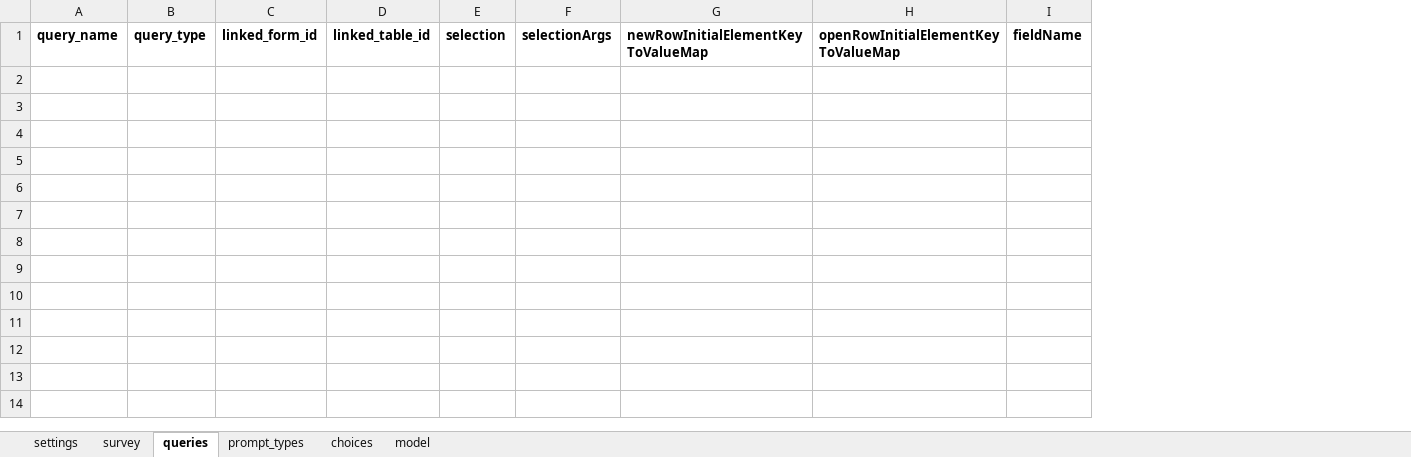
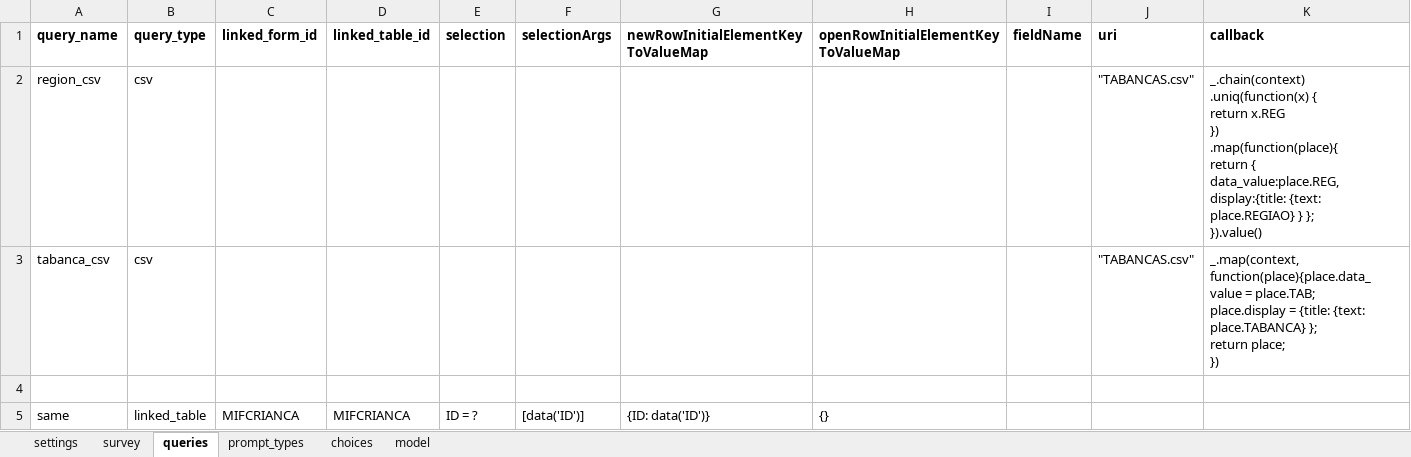
Before and after one commit to BandimHealthProject/EqM, an Excel workbook: app/config/tables/MIFCRIANCA/forms/MIFCRIANCA/MIFCRIANCA.xlsx, sheet queries, drawn as a sheet; values as stored, in another font and other column widths than the file's, no borders; ↵ is a line break in a cell; the diff names each change by its address in the sheet, - before the commit and + after, or states it on an @@ line.

```diff
--- a/app/config/tables/MIFCRIANCA/forms/MIFCRIANCA/MIFCRIANCA.xlsx (sheet queries)
+++ b/app/config/tables/MIFCRIANCA/forms/MIFCRIANCA/MIFCRIANCA.xlsx (sheet queries)
+column J (uri), empty
+column K (callback), empty
+row 2: region_csv | csv |  |  |  |  |  |  |  | "TABANCAS.csv" | _.chain(context) ↵ .uniq(function(x) { ↵ return x.REG ↵ }) ↵ .map(function(place){ ↵ return { ↵ data_value:place.REG, ↵ display:{title: {text: place.REGIAO} } }; ↵ }).value()
+row 3: tabanca_csv | csv |  |  |  |  |  |  |  | "TABANCAS.csv" | _.map(context, function(place){place.data_value = place.TAB; ↵ place.display = {title: {text: place.TABANCA} }; ↵ return place; ↵ })
+row 4: (empty)
+row 5: same | linked_table | MIFCRIANCA | MIFCRIANCA | ID = ? | [data('ID')] | {ID: data('ID')} | {}
```
Also changed, not shown: sheet survey, sheet model, sheet choices, sheet prompt_types, 4 other files.
